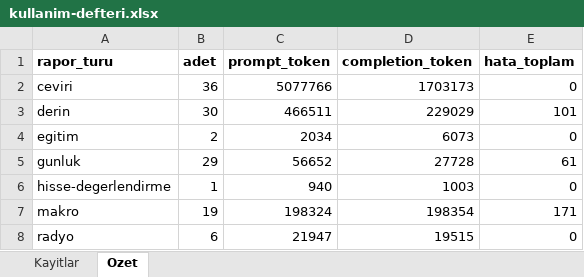
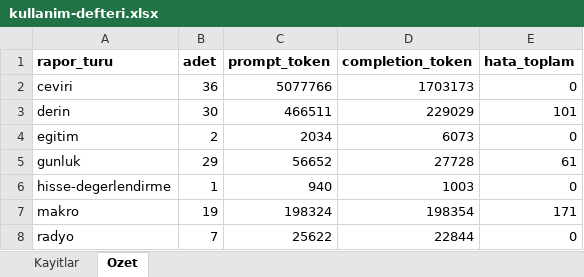
Before and after one commit to gunluk-raporlar/borsa-raporlari, an Excel workbook: data/kullanim-defteri.xlsx, sheet Ozet, drawn as a sheet; values as stored, in another font and other column widths than the file's, no borders; the diff names each change by its address in the sheet, - before the commit and + after, or states it on an @@ line.

```diff
--- a/data/kullanim-defteri.xlsx (sheet Ozet)
+++ b/data/kullanim-defteri.xlsx (sheet Ozet)
-B8 (adet): 6
+B8 (adet): 7
-C8 (prompt_token): 21947
+C8 (prompt_token): 25622
-D8 (completion_token): 19515
+D8 (completion_token): 22844
```
Also changed, not shown: sheet Kayitlar, 6 other files.
